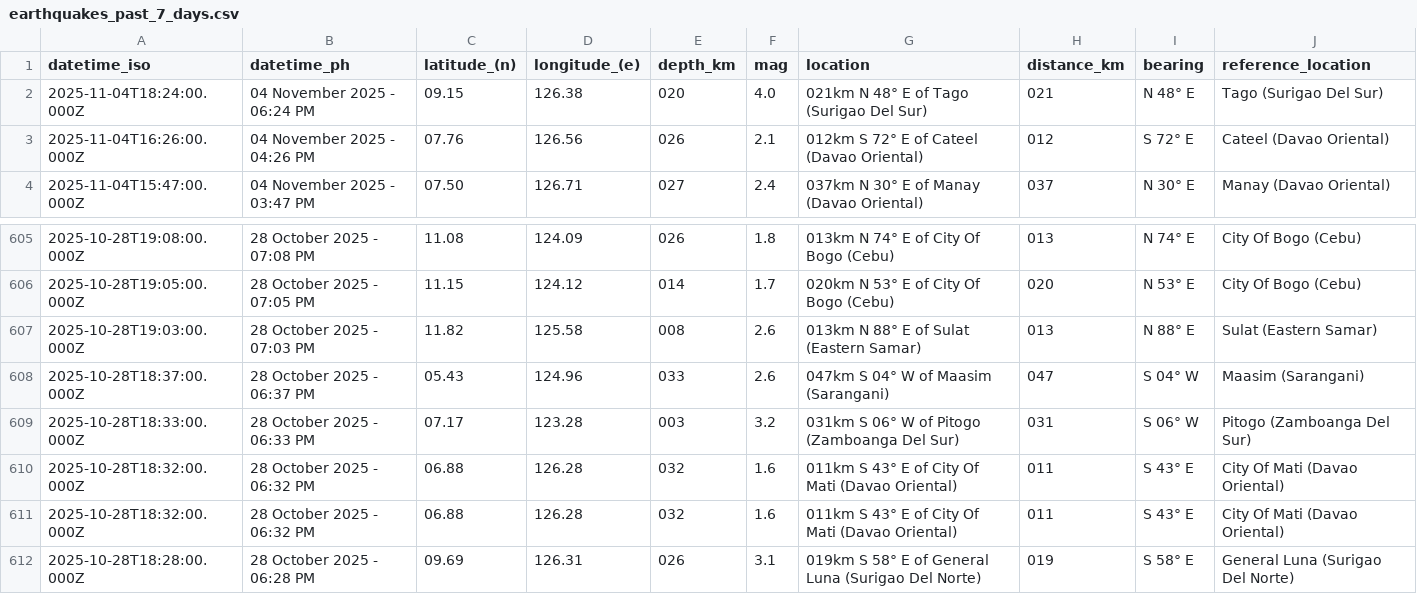
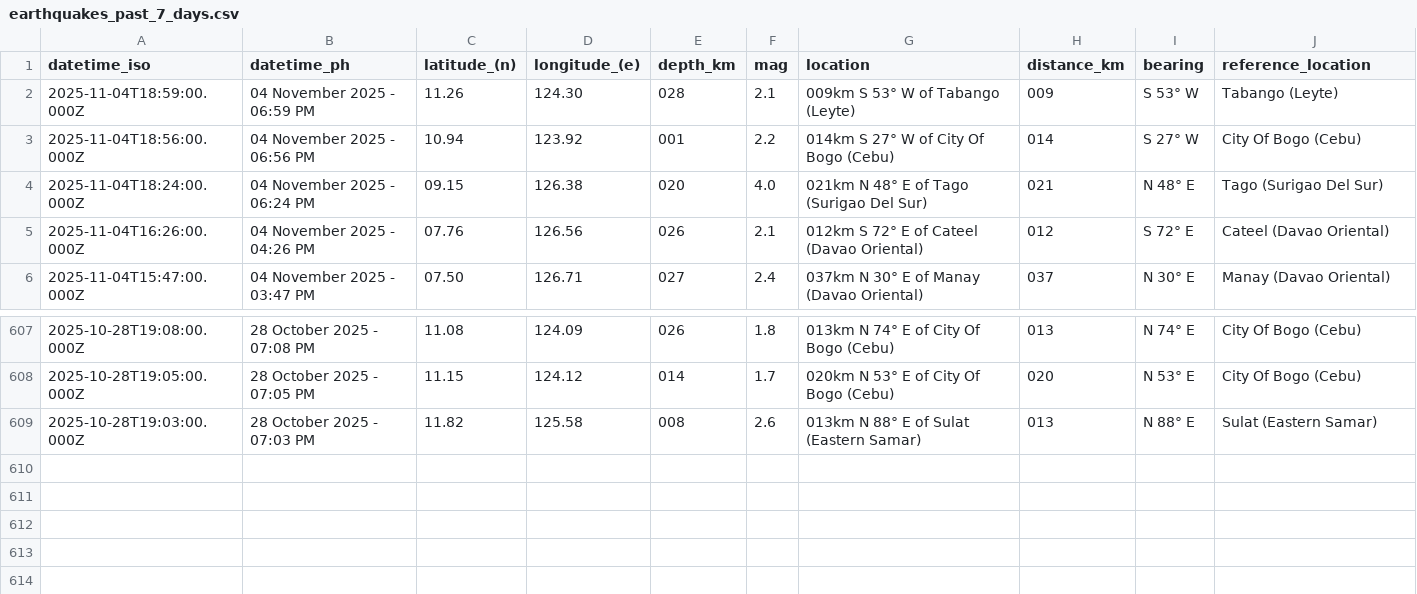
Before and after one commit to chamthesleeptalker/earthquake-tracker, a CSV file: earthquakes_past_7_days.csv, drawn as a sheet; only a part is shown, gaps mark what is left out; removed rows and columns are numbered as before the commit, all else as after; the diff names each change by its address in the sheet, - before the commit and + after, or states it on an @@ line.

```diff
--- a/earthquakes_past_7_days.csv
+++ b/earthquakes_past_7_days.csv
+row 2: 2025-11-04T18:59:00.000Z | 04 November 2025 - 06:59 PM | 11.26 | 124.30 | 028 | 2.1 | 009km S 53° W of Tabango (Leyte) | 009 | S 53° W | Tabango (Leyte)
+row 3: 2025-11-04T18:56:00.000Z | 04 November 2025 - 06:56 PM | 10.94 | 123.92 | 001 | 2.2 | 014km S 27° W of City Of Bogo (Cebu) | 014 | S 27° W | City Of Bogo (Cebu)
-row 608: 2025-10-28T18:37:00.000Z | 28 October 2025 - 06:37 PM | 05.43 | 124.96 | 033 | 2.6 | 047km S 04° W of Maasim (Sarangani) | 047 | S 04° W | Maasim (Sarangani)
-row 609: 2025-10-28T18:33:00.000Z | 28 October 2025 - 06:33 PM | 07.17 | 123.28 | 003 | 3.2 | 031km S 06° W of Pitogo (Zamboanga Del Sur) | 031 | S 06° W | Pitogo (Zamboanga Del Sur)
-row 610: 2025-10-28T18:32:00.000Z | 28 October 2025 - 06:32 PM | 06.88 | 126.28 | 032 | 1.6 | 011km S 43° E of City Of Mati (Davao Oriental) | 011 | S 43° E | City Of Mati (Davao Oriental)
-row 611: 2025-10-28T18:32:00.000Z | 28 October 2025 - 06:32 PM | 06.88 | 126.28 | 032 | 1.6 | 011km S 43° E of City Of Mati (Davao Oriental) | 011 | S 43° E | City Of Mati (Davao Oriental)
-row 612: 2025-10-28T18:28:00.000Z | 28 October 2025 - 06:28 PM | 09.69 | 126.31 | 026 | 3.1 | 019km S 58° E of General Luna (Surigao Del Norte) | 019 | S 58° E | General Luna (Surigao Del Norte)
```
Also changed, not shown: earthquakes.csv, earthquakes_past_24_hours.csv, 5 other files.
